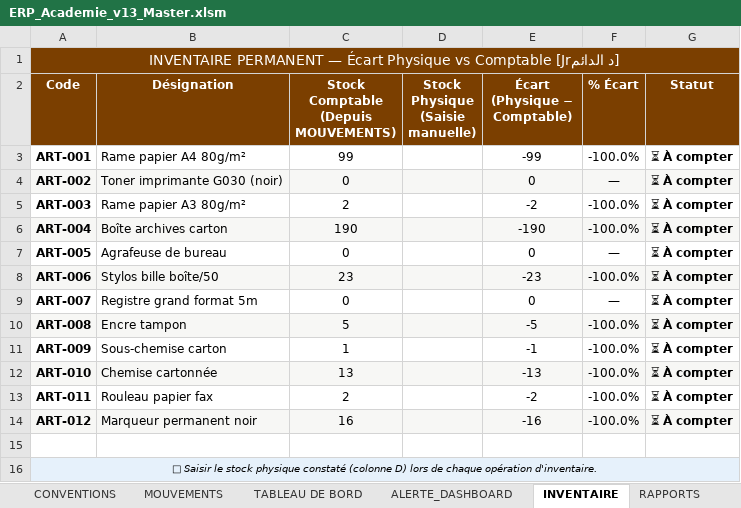
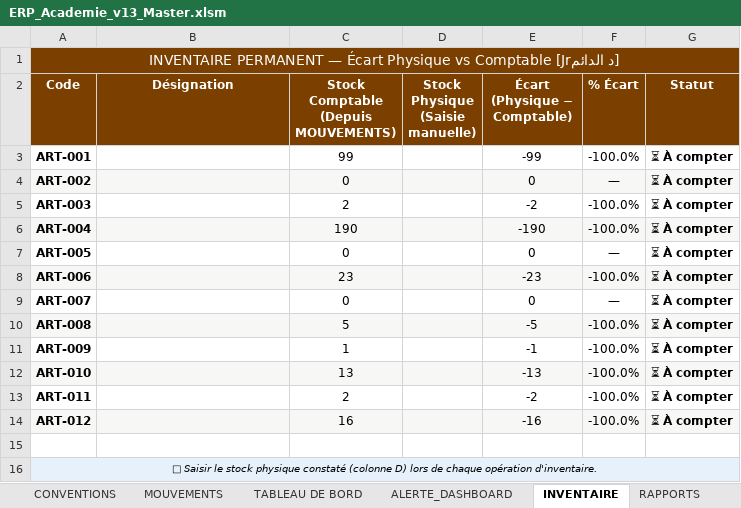
Before and after one commit to kamelmh/logistics-public-sector-refactor, an Excel workbook: Software_Surgical_Edit/ERP_Academie_v13_Master.xlsm, sheet INVENTAIRE, drawn as a sheet; values as stored, in another font and other column widths than the file's, no borders; the diff names each change by its address in the sheet, - before the commit and + after, or states it on an @@ line.

```diff
--- a/Software_Surgical_Edit/ERP_Academie_v13_Master.xlsm (sheet INVENTAIRE)
+++ b/Software_Surgical_Edit/ERP_Academie_v13_Master.xlsm (sheet INVENTAIRE)
-B3 (Désignation): Rame papier A4 80g/m²
+B3 (Désignation): (empty)
-B4 (Désignation): Toner imprimante G030 (noir)
+B4 (Désignation): (empty)
-B5 (Désignation): Rame papier A3 80g/m²
+B5 (Désignation): (empty)
-B6 (Désignation): Boîte archives carton
+B6 (Désignation): (empty)
-B7 (Désignation): Agrafeuse de bureau
+B7 (Désignation): (empty)
-B8 (Désignation): Stylos bille boîte/50
+B8 (Désignation): (empty)
-B9 (Désignation): Registre grand format 5m
+B9 (Désignation): (empty)
-B10 (Désignation): Encre tampon
+B10 (Désignation): (empty)
-B11 (Désignation): Sous-chemise carton
+B11 (Désignation): (empty)
-B12 (Désignation): Chemise cartonnée
+B12 (Désignation): (empty)
-B13 (Désignation): Rouleau papier fax
+B13 (Désignation): (empty)
-B14 (Désignation): Marqueur permanent noir
+B14 (Désignation): (empty)
```
Also changed, not shown: sheet MOUVEMENTS, sheet ARTICLES, sheet RAPPORTS, sheet ALERTE_DASHBOARD, sheet TABLEAU DE BORD, sheet ACCUEIL, 4 more sheets, formulas that keep their value, 59 other files.
